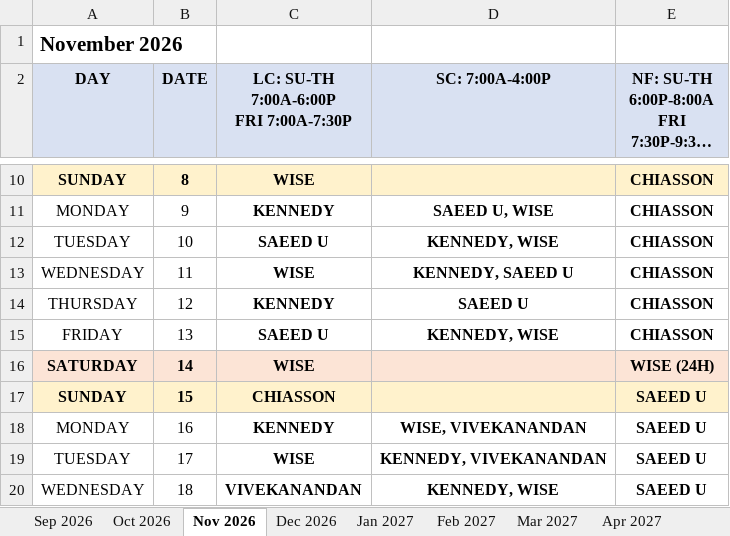
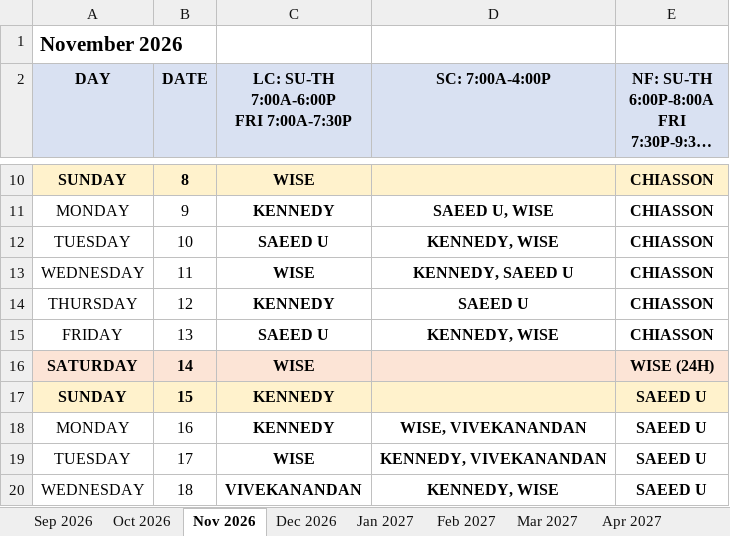
Before and after one commit to dgkenn/Codex-playground-, an Excel workbook: intern_schedule_2026-2027/schedules/TYP_Intern_Schedule_Sep2026-Jun2027.xlsx, sheet Nov 2026, drawn as a sheet; only a part is shown, gaps mark what is left out; long unchanged cells end in …; values as stored, in another font and other column widths than the file's, no borders; the diff names each change by its address in the sheet, - before the commit and + after, or states it on an @@ line.

```diff
--- a/intern_schedule_2026-2027/schedules/TYP_Intern_Schedule_Sep2026-Jun2027.xlsx (sheet Nov 2026)
+++ b/intern_schedule_2026-2027/schedules/TYP_Intern_Schedule_Sep2026-Jun2027.xlsx (sheet Nov 2026)
-C17: CHIASSON
+C17: KENNEDY
```
Also changed, not shown: intern_schedule_2026-2027/schedules/TYP_April_2027.xlsx, intern_schedule_2026-2027/schedules/TYP_December_2026.xlsx, 13 other files.
